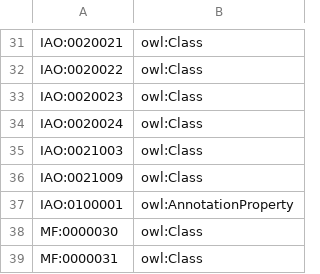
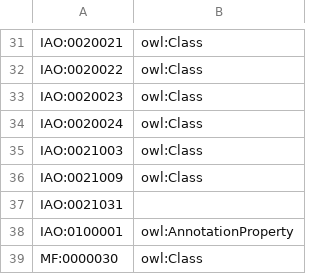
Before and after one commit to mcwdsi/OMRSE, a TSV file: src/templates/external_import.tsv, drawn as a sheet; only a part is shown, gaps mark what is left out; the shorter side is filled out with more unchanged rows.

Commit message:
fixing a number of issues, including version of ODK in qc.yml, name of ontology in omrse-odk.yml, and re-import of old OMRSE stuff from d-acdts, which was causing reasoner error on build

```diff
--- a/src/templates/external_import.tsv
+++ b/src/templates/external_import.tsv
@@ -36,2 +36,3 @@ IAO:0021003	owl:Class
 IAO:0021009	owl:Class
+IAO:0021031
 IAO:0100001	owl:AnnotationProperty
```
Also changed, not shown: 17 other files.
